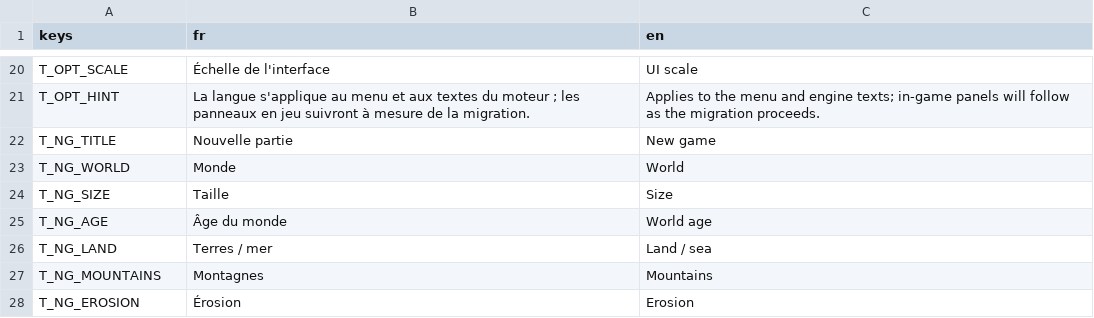
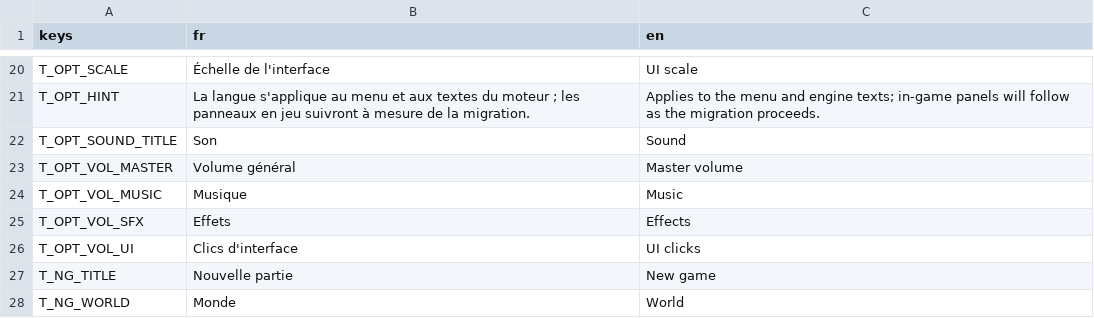
Before and after one commit to hebertcharles49-alt/SCPS, a CSV file: godot/project/i18n/ui.csv, drawn as a sheet; only a part is shown, gaps mark what is left out; the shorter side is filled out with more unchanged rows.

```diff
--- a/godot/project/i18n/ui.csv
+++ b/godot/project/i18n/ui.csv
@@ -21,2 +21,7 @@ T_OPT_SCALE,Échelle de l'interface,UI scale
 T_OPT_HINT,La langue s'applique au menu et aux textes du moteur ; les panneaux en jeu suivront à mesure de la migration.,Applies to the menu and engine texts; in-game panels will follow as the migration proceeds.
+T_OPT_SOUND_TITLE,Son,Sound
+T_OPT_VOL_MASTER,Volume général,Master volume
+T_OPT_VOL_MUSIC,Musique,Music
+T_OPT_VOL_SFX,Effets,Effects
+T_OPT_VOL_UI,Clics d'interface,UI clicks
 T_NG_TITLE,Nouvelle partie,New game
```
Also changed, not shown: 9 other files.
